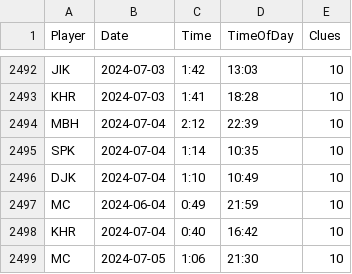
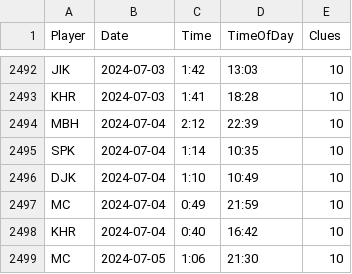
Before and after one commit to spkaluzny/nyt_mini_crossword, a CSV file: data/nyt.csv, drawn as a sheet; only a part is shown, gaps mark what is left out.

Commit message:
Added new observations

```diff
--- a/data/nyt.csv
+++ b/data/nyt.csv
@@ -2496,3 +2496,3 @@ SPK,2024-07-04,1:14,10:35,10
 DJK,2024-07-04,1:10,10:49,10
-MC,2024-06-04,0:49,21:59,10
+MC,2024-07-04,0:49,21:59,10
 KHR,2024-07-04,0:40,16:42,10
```
